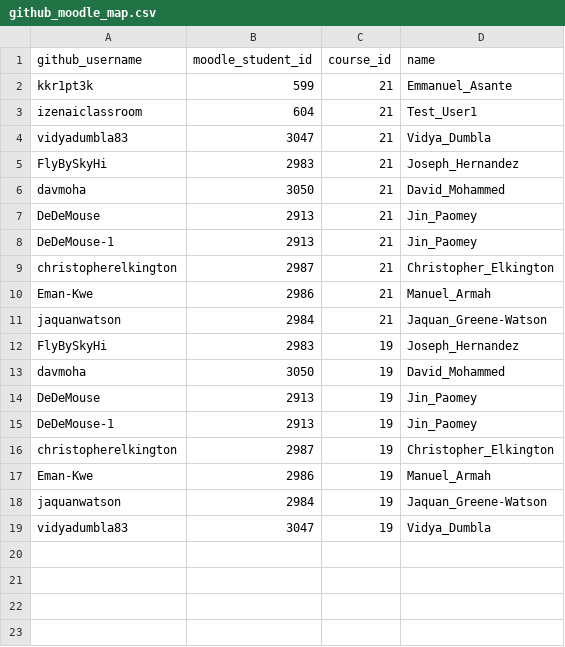
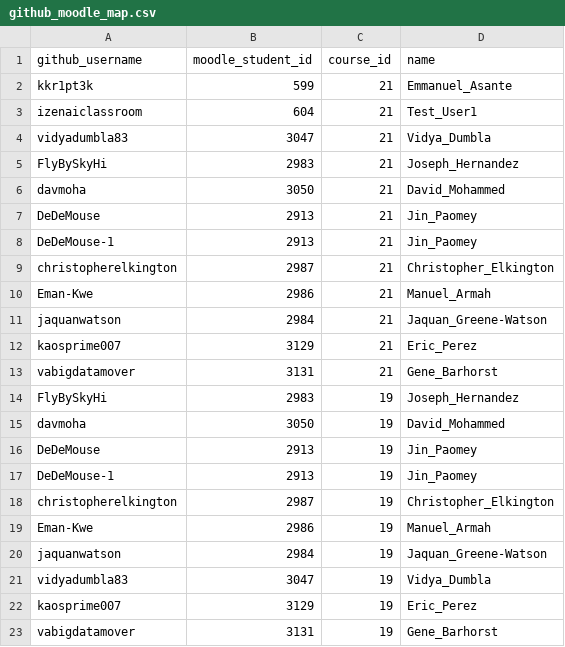
Before and after one commit to iZen-AI-Academy/izen-shared-config, a CSV file: github_moodle_map.csv, drawn as a sheet.

Commit message:
Update github_moodle_map.csv

```diff
--- a/github_moodle_map.csv
+++ b/github_moodle_map.csv
@@ -11,2 +11,4 @@ Eman-Kwe,2986,21,Manuel_Armah
 jaquanwatson,2984,21,Jaquan_Greene-Watson
+kaosprime007,3129,21,Eric_Perez
+vabigdatamover,3131,21,Gene_Barhorst
 FlyBySkyHi,2983,19,Joseph_Hernandez
@@ -19 +21,3 @@ jaquanwatson,2984,19,Jaquan_Greene-Watson
 vidyadumbla83,3047,19,Vidya_Dumbla
+kaosprime007,3129,19,Eric_Perez
+vabigdatamover,3131,19,Gene_Barhorst
```
